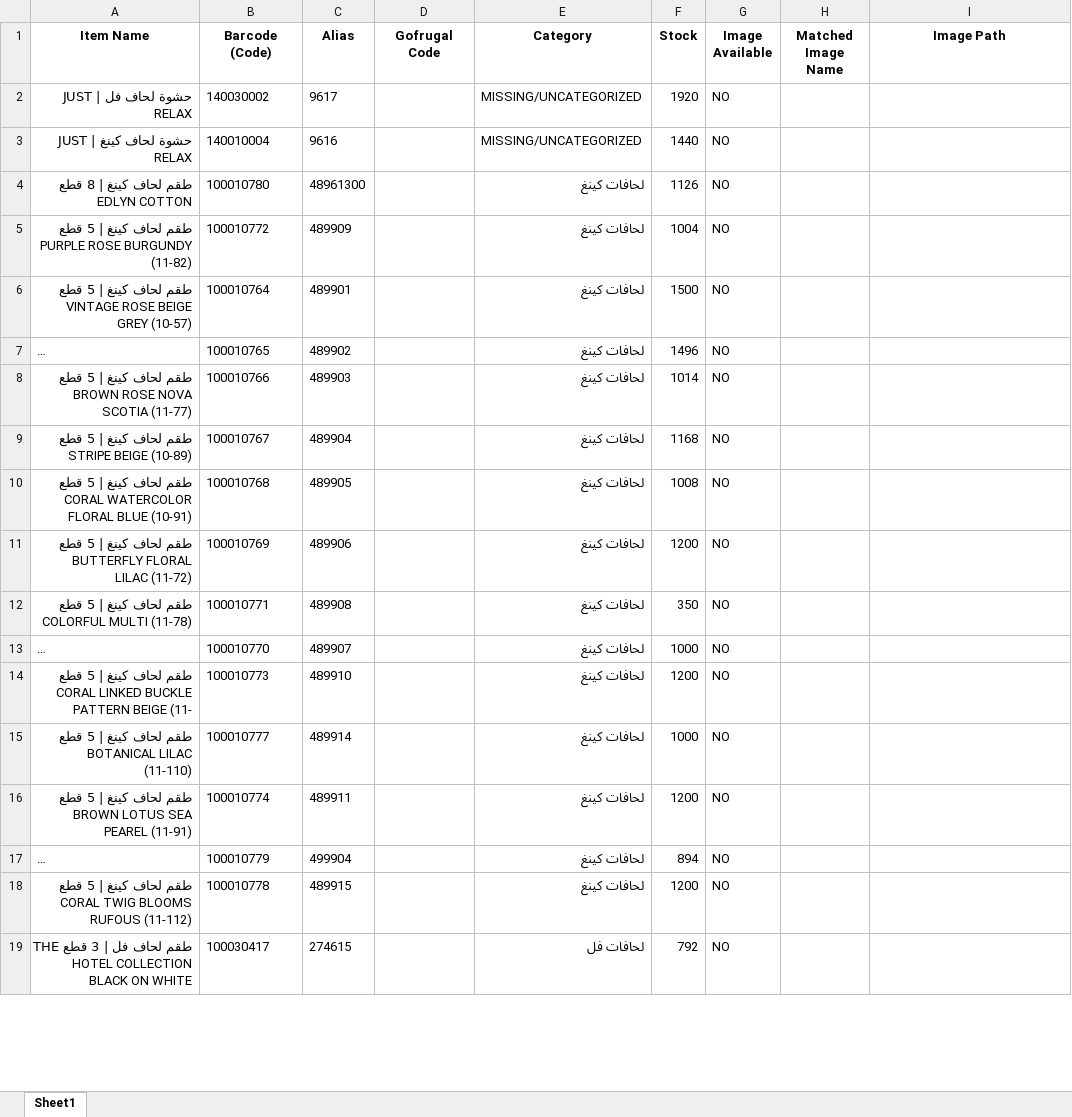
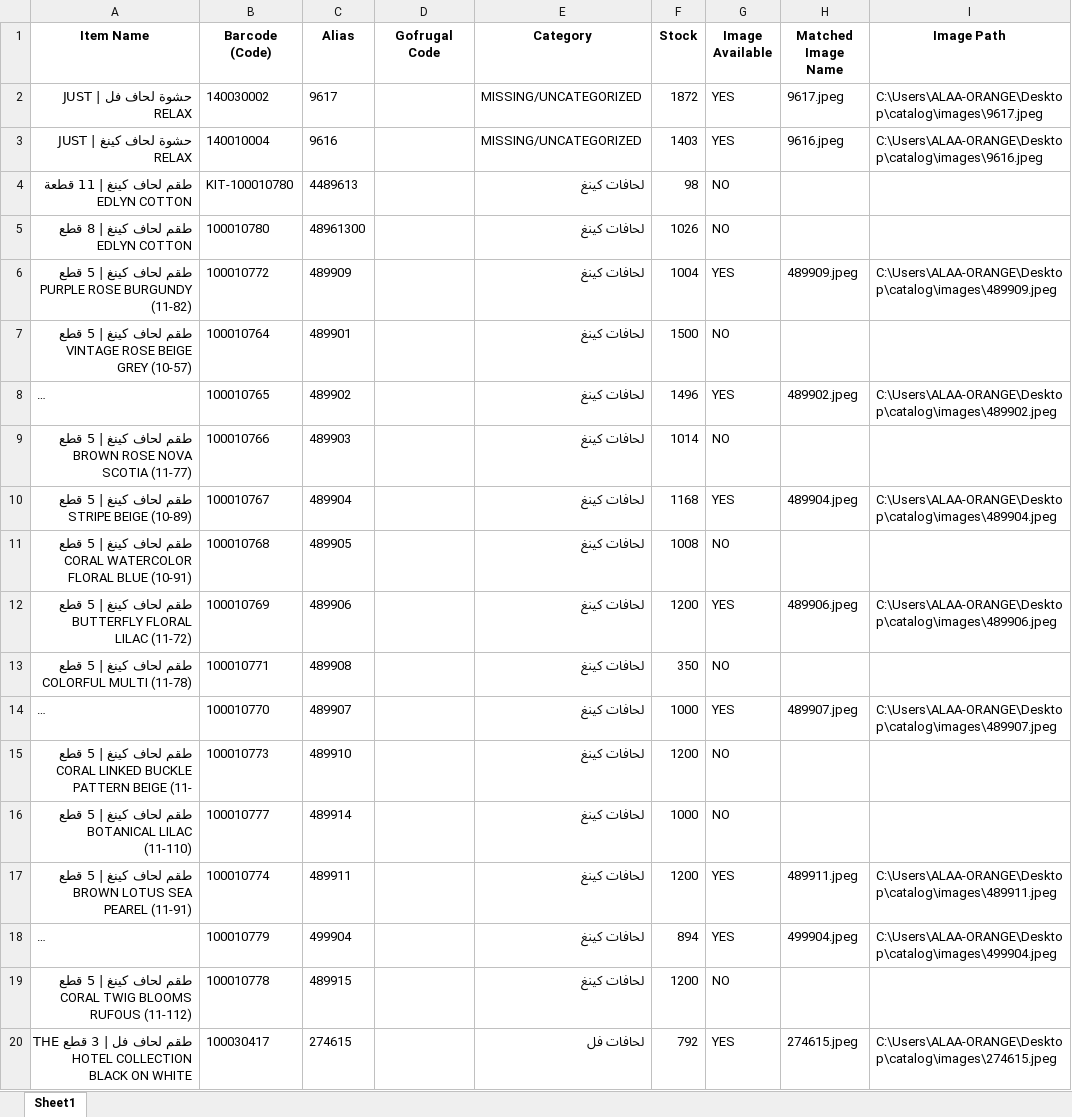
Before and after one commit to ALAAWF2/catalog, an Excel workbook: products_images_report.xlsx, sheet Sheet1, drawn as a sheet; only a part is shown; long unchanged cells end in …; values as stored, in another font and other column widths than the file's, no borders; addresses are those after the commit; the diff covers the shown part only; the diff names each change by its address in the sheet, - before the commit and + after, or states it on an @@ line.

Commit message:
Auto-update: Daily catalog refresh Wed 01/21/2026

```diff
--- a/products_images_report.xlsx (sheet Sheet1)
+++ b/products_images_report.xlsx (sheet Sheet1)
-F2 (Stock): 1920
+F2 (Stock): 1872
-G2:G3 (Image Available): NO
+G2:G3 (Image Available): YES
-H2 (Matched Image Name): (empty)
+H2 (Matched Image Name): 9617.jpeg
-I2 (Image Path): (empty)
+I2 (Image Path): C:\Users\ALAA-ORANGE\Desktop\catalog\images\9617.jpeg
-F3 (Stock): 1440
+F3 (Stock): 1403
-H3 (Matched Image Name): (empty)
+H3 (Matched Image Name): 9616.jpeg
-I3 (Image Path): (empty)
+I3 (Image Path): C:\Users\ALAA-ORANGE\Desktop\catalog\images\9616.jpeg
+row 4: طقم لحاف كينغ | 11 قطعة EDLYN COTTON | KIT-100010780 | 4489613 |  | لحافات كينغ | 98 | NO
-F5 (Stock): 1126
+F5 (Stock): 1026
-G6 (Image Available): NO
+G6 (Image Available): YES
-H6 (Matched Image Name): (empty)
+H6 (Matched Image Name): 489909.jpeg
-I6 (Image Path): (empty)
+I6 (Image Path): C:\Users\ALAA-ORANGE\Desktop\catalog\images\489909.jpeg
-G8 (Image Available): NO
+G8 (Image Available): YES
-H8 (Matched Image Name): (empty)
+H8 (Matched Image Name): 489902.jpeg
-I8 (Image Path): (empty)
+I8 (Image Path): C:\Users\ALAA-ORANGE\Desktop\catalog\images\489902.jpeg
-G10 (Image Available): NO
+G10 (Image Available): YES
-H10 (Matched Image Name): (empty)
+H10 (Matched Image Name): 489904.jpeg
-I10 (Image Path): (empty)
+I10 (Image Path): C:\Users\ALAA-ORANGE\Desktop\catalog\images\489904.jpeg
-G12 (Image Available): NO
+G12 (Image Available): YES
-H12 (Matched Image Name): (empty)
+H12 (Matched Image Name): 489906.jpeg
-I12 (Image Path): (empty)
+I12 (Image Path): C:\Users\ALAA-ORANGE\Desktop\catalog\images\489906.jpeg
-G14 (Image Available): NO
+G14 (Image Available): YES
-H14 (Matched Image Name): (empty)
+H14 (Matched Image Name): 489907.jpeg
-I14 (Image Path): (empty)
+I14 (Image Path): C:\Users\ALAA-ORANGE\Desktop\catalog\images\489907.jpeg
-G17:G18 (Image Available): NO
+G17:G18 (Image Available): YES
-H17 (Matched Image Name): (empty)
+H17 (Matched Image Name): 489911.jpeg
-I17 (Image Path): (empty)
+I17 (Image Path): C:\Users\ALAA-ORANGE\Desktop\catalog\images\489911.jpeg
-H18 (Matched Image Name): (empty)
+H18 (Matched Image Name): 499904.jpeg
-I18 (Image Path): (empty)
+I18 (Image Path): C:\Users\ALAA-ORANGE\Desktop\catalog\images\499904.jpeg
-G20 (Image Available): NO
+G20 (Image Available): YES
-H20 (Matched Image Name): (empty)
+H20 (Matched Image Name): 274615.jpeg
-I20 (Image Path): (empty)
+I20 (Image Path): C:\Users\ALAA-ORANGE\Desktop\catalog\images\274615.jpeg
```
Also changed, not shown: 1 removed row and 488 edited cells elsewhere in this sheet, 3 other files.
